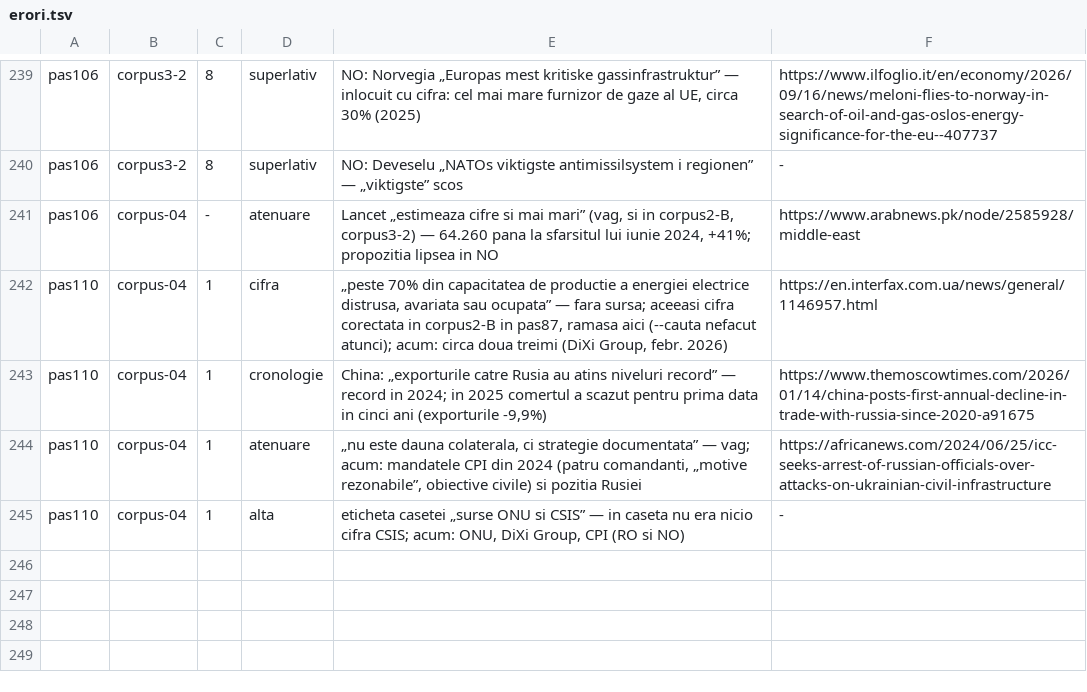
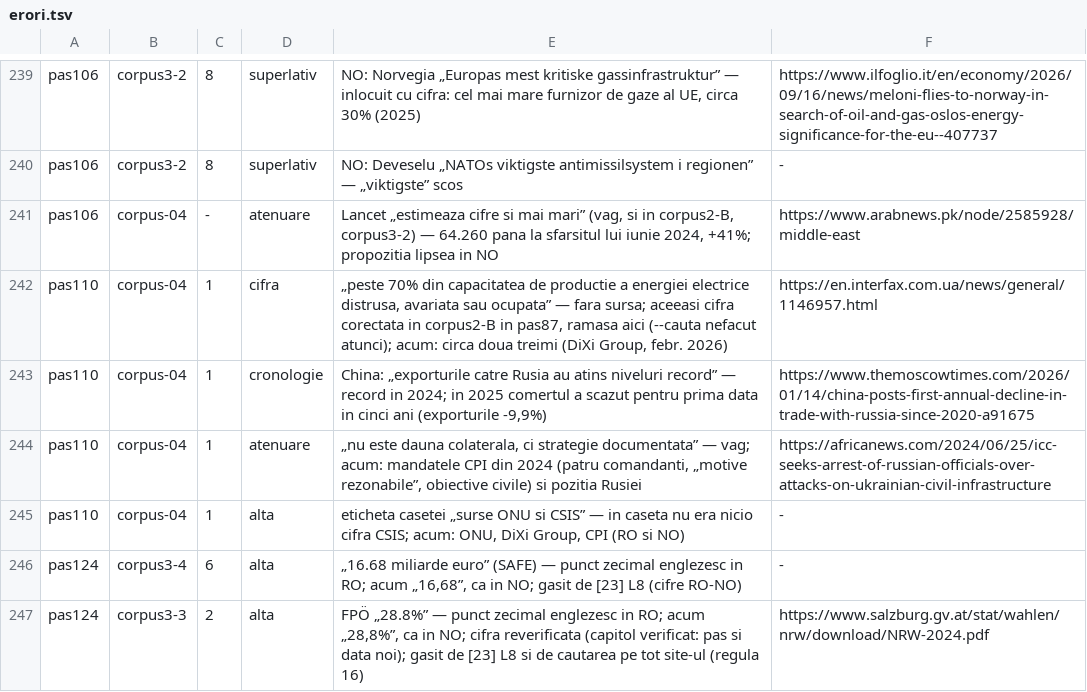
Before and after one commit to norgedan/norgedan.github.io, a TSV file: scripts/erori.tsv, drawn as a sheet; only a part is shown, gaps mark what is left out; the diff names each change by its address in the sheet, - before the commit and + after, or states it on an @@ line.

```diff
--- a/scripts/erori.tsv
+++ b/scripts/erori.tsv
+row 246: pas124 | corpus3-4 | 6 | alta | „16.68 miliarde euro” (SAFE) — punct zecimal englezesc in RO; acum „16,68”, ca in NO; gasit de [23] L8 (cifre RO-NO) | -
+row 247: pas124 | corpus3-3 | 2 | alta | FPÖ „28.8%” — punct zecimal englezesc in RO; acum „28,8%”, ca in NO; cifra reverificata (capitol verificat: pas si data noi); gasit de [23] L8 si de cautarea pe tot site-ul (regula 16) | https://www.salzburg.gv.at/stat/wahlen/nrw/download/NRW-2024.pdf
```
Also changed, not shown: scripts/capitole-verificate.tsv, 13 other files.
